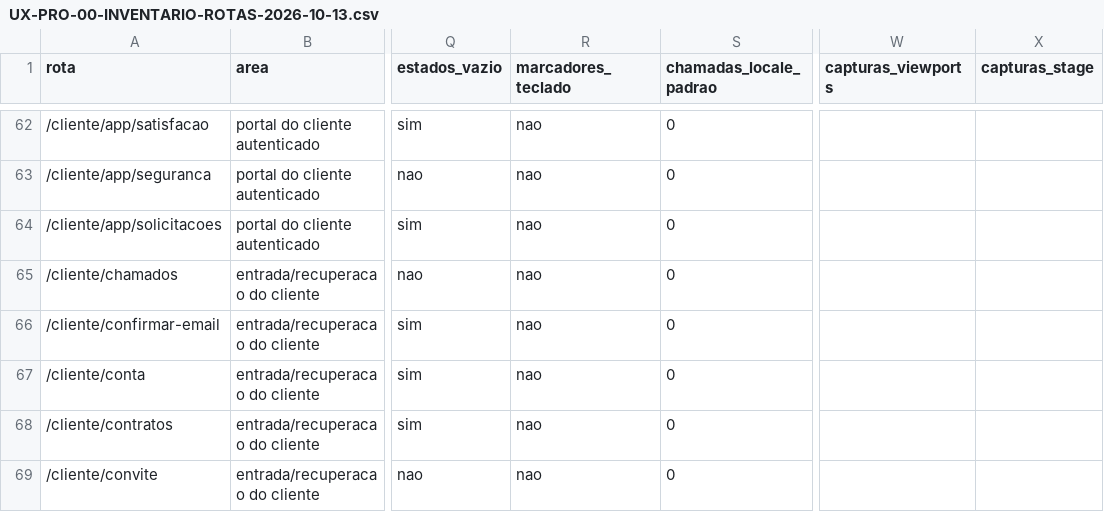
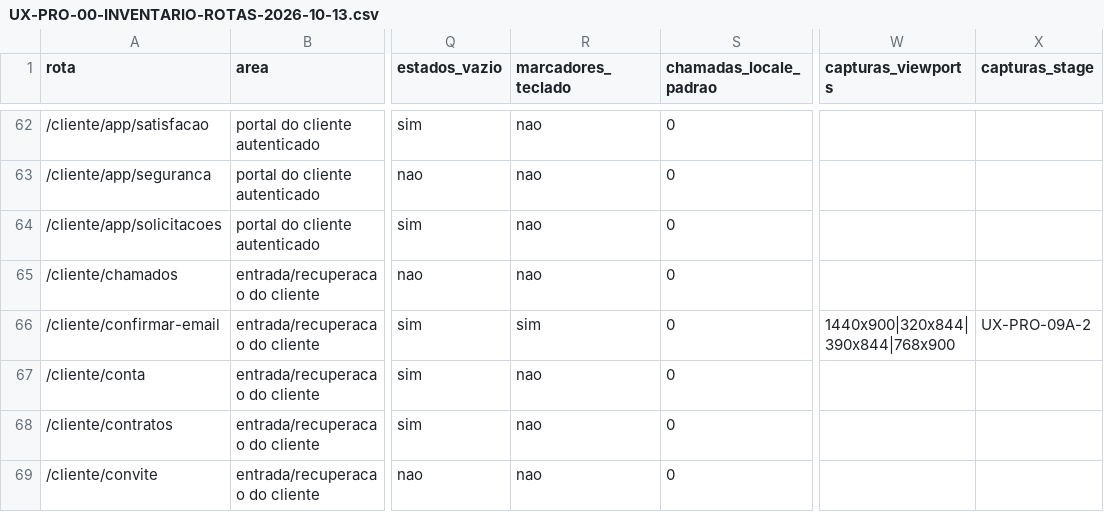
Before and after one commit to berger33/gruposegsystemseguranca, a CSV file: docs/UX-PRO-00-INVENTARIO-ROTAS-2026-10-13.csv, drawn as a sheet; only a part is shown, gaps mark what is left out; the diff names each change by its address in the sheet, - before the commit and + after, or states it on an @@ line.

```diff
--- a/docs/UX-PRO-00-INVENTARIO-ROTAS-2026-10-13.csv
+++ b/docs/UX-PRO-00-INVENTARIO-ROTAS-2026-10-13.csv
-R66 (marcadores_teclado): nao
+R66 (marcadores_teclado): sim
-W66 (capturas_viewports): (empty)
+W66 (capturas_viewports): 1440x900|320x844|390x844|768x900
-X66 (capturas_stage): (empty)
+X66 (capturas_stage): UX-PRO-09A-2
```
Also changed, not shown: docs/UX-PRO-00-MATRIZ-COBERTURA-2026-10-13.csv, 13 other files.
